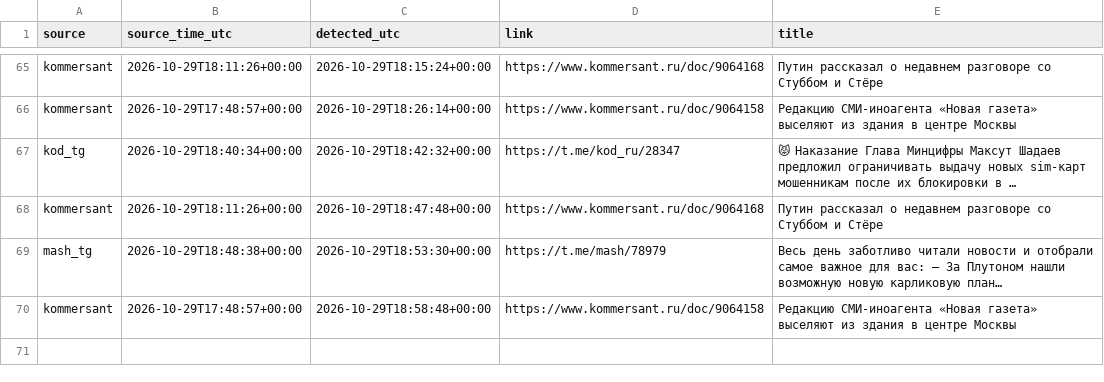
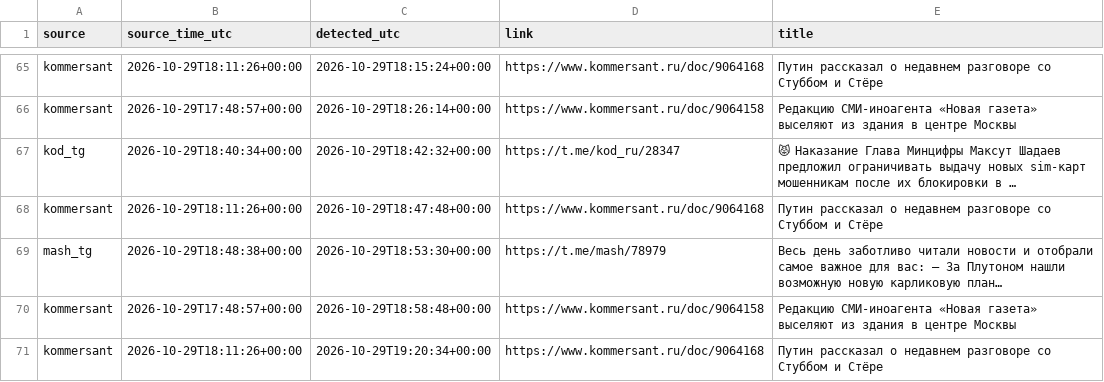
Before and after one commit to kvyvo/rknkid-radar, a CSV file: detections.csv, drawn as a sheet; only a part is shown, gaps mark what is left out; the diff names each change by its address in the sheet, - before the commit and + after, or states it on an @@ line.

```diff
--- a/detections.csv
+++ b/detections.csv
+row 71: kommersant | 2026-10-29T18:11:26+00:00 | 2026-10-29T19:20:34+00:00 | https://www.kommersant.ru/doc/9064168 | Путин рассказал о недавнем разговоре со Стуббом и Стёре
```
Also changed, not shown: 1 other file.
